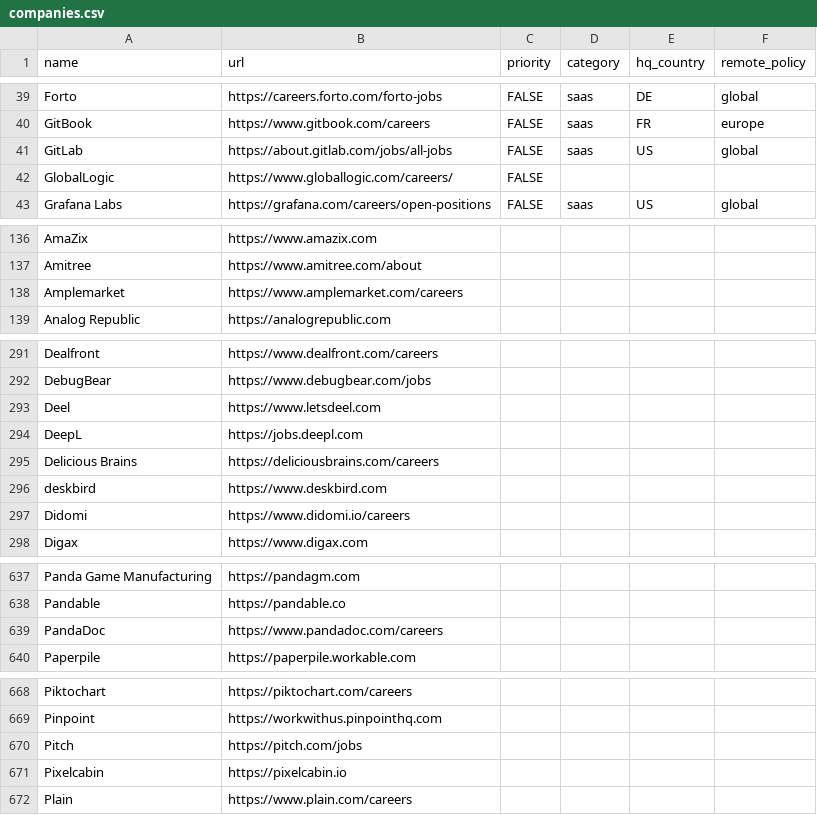
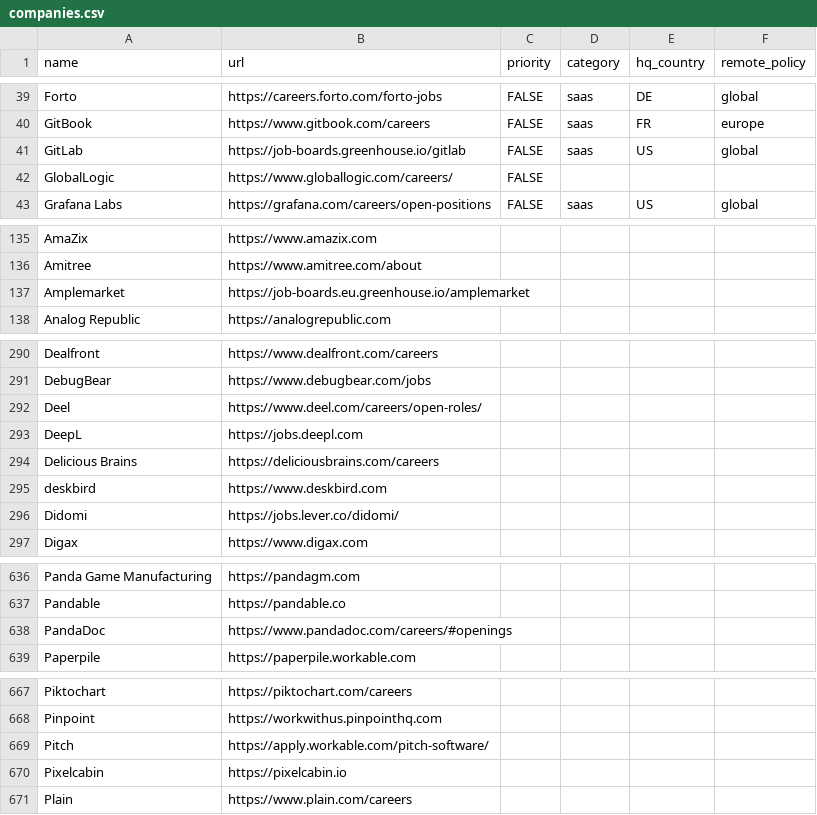
Before and after one commit to ookiisan/actually-remote, a CSV file: companies.csv, drawn as a sheet; only a part is shown, gaps mark what is left out; the diff covers the shown part only.

```diff
--- a/companies.csv
+++ b/companies.csv
@@ -40,3 +40,3 @@ Forto,https://careers.forto.com/forto-jobs,FALSE,saas,DE,global
 GitBook,https://www.gitbook.com/careers,FALSE,saas,FR,europe
-GitLab,https://about.gitlab.com/jobs/all-jobs,FALSE,saas,US,global
+GitLab,https://job-boards.greenhouse.io/gitlab,FALSE,saas,US,global
 GlobalLogic,https://www.globallogic.com/careers/,FALSE,,,
@@ -137,3 +136,3 @@ AmaZix,https://www.amazix.com,,,,
 Amitree,https://www.amitree.com/about,,,,
-Amplemarket,https://www.amplemarket.com/careers,,,,
+Amplemarket,https://job-boards.eu.greenhouse.io/amplemarket,,,,
 Analog Republic,https://analogrepublic.com,,,,
@@ -292,3 +291,3 @@ Dealfront,https://www.dealfront.com/careers,,,,
 DebugBear,https://www.debugbear.com/jobs,,,,
-Deel,https://www.letsdeel.com,,,,
+Deel,https://www.deel.com/careers/open-roles/,,,,
 DeepL,https://jobs.deepl.com,,,,
@@ -296,3 +295,3 @@ Delicious Brains,https://deliciousbrains.com/careers,,,,
 deskbird,https://www.deskbird.com,,,,
-Didomi,https://www.didomi.io/careers,,,,
+Didomi,https://jobs.lever.co/didomi/,,,,
 Digax,https://www.digax.com,,,,
@@ -638,3 +637,3 @@ Panda Game Manufacturing,https://pandagm.com,,,,
 Pandable,https://pandable.co,,,,
-PandaDoc,https://www.pandadoc.com/careers,,,,
+PandaDoc,https://www.pandadoc.com/careers/#openings,,,,
 Paperpile,https://paperpile.workable.com,,,,
@@ -669,3 +668,3 @@ Piktochart,https://piktochart.com/careers,,,,
 Pinpoint,https://workwithus.pinpointhq.com,,,,
-Pitch,https://pitch.com/jobs,,,,
+Pitch,https://apply.workable.com/pitch-software/,,,,
 Pixelcabin,https://pixelcabin.io,,,,
```
Also changed, not shown: 18 added rows, 1 removed row and 7 edited cells elsewhere in this file.
